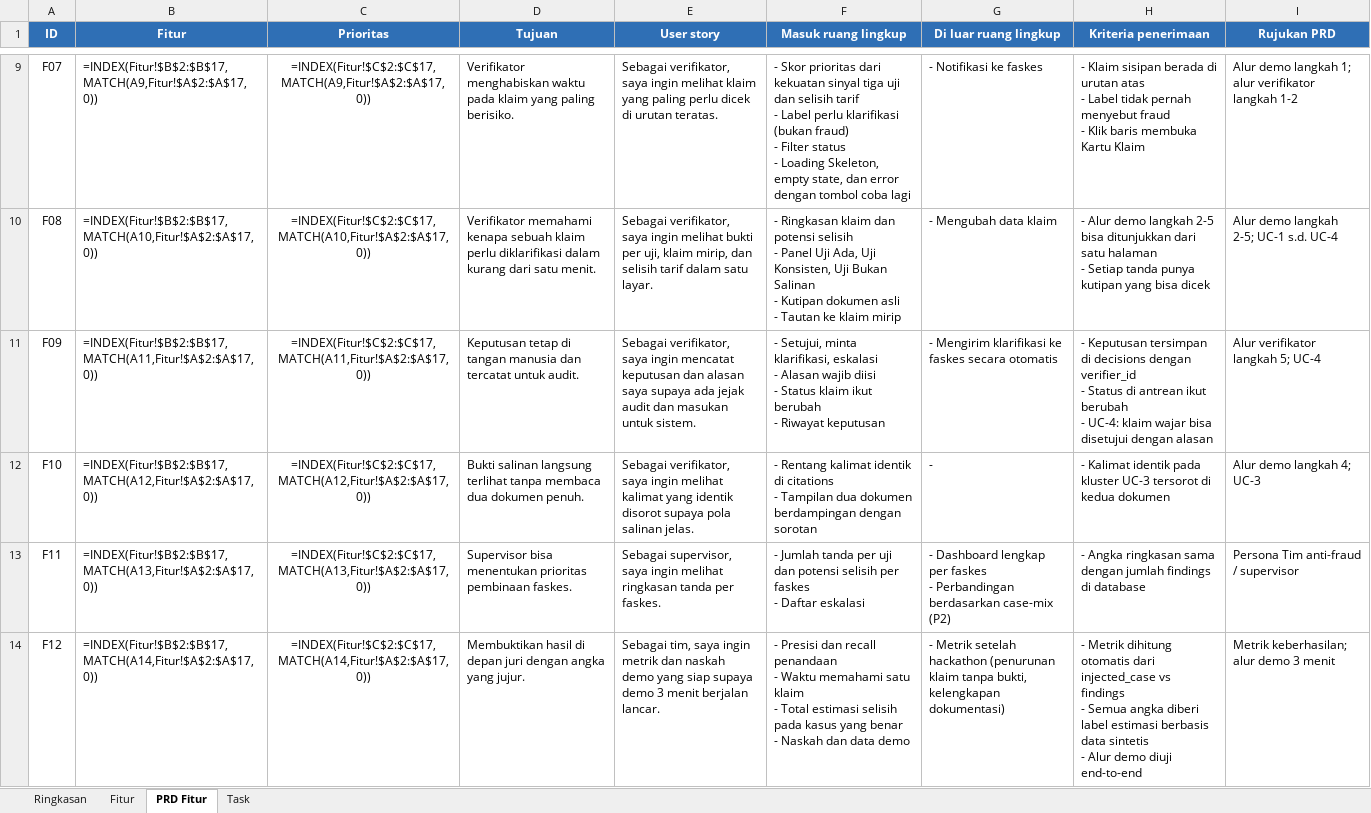
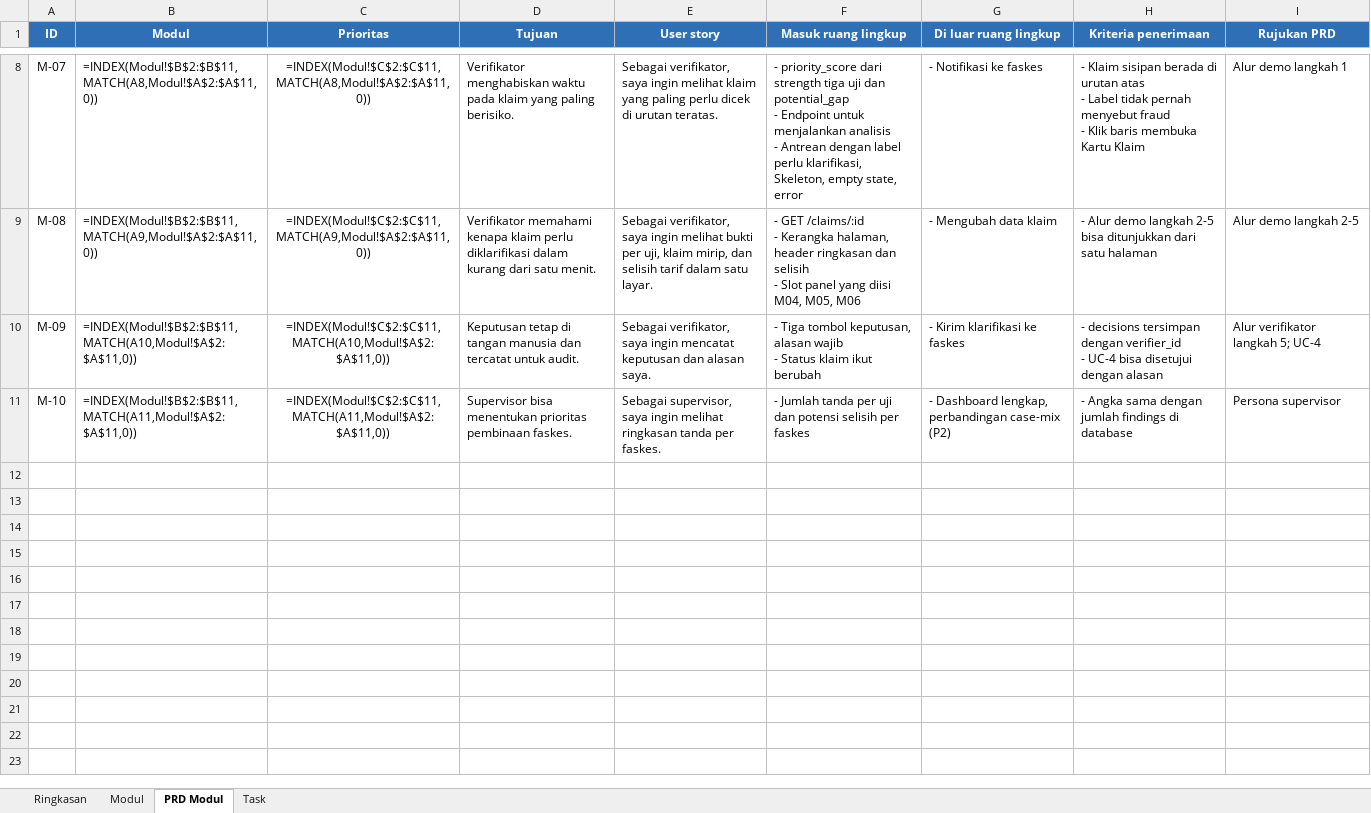
Before and after one commit to raflytch/integra-app, an Excel workbook: docs/Task_INTEGRA_MVP.xlsx, sheet PRD Modul, drawn as a sheet; only a part is shown, gaps mark what is left out; values as stored, in another font and other column widths than the file's, no borders; formulas without a stored value are shown as written; removed rows and columns are numbered as before the commit, all else as after; ↵ is a line break in a cell; the diff covers the shown part only; the diff names each change by its address in the sheet, - before the commit and + after, or states it on an @@ line.

```diff
--- a/docs/Task_INTEGRA_MVP.xlsx (sheet PRD Modul)
+++ b/docs/Task_INTEGRA_MVP.xlsx (sheet PRD Modul)
-sheet tab: Fitur
+sheet tab: Modul
-sheet tab: PRD Fitur
+sheet tab: PRD Modul
-B1: Fitur
+B1: Modul
-A8 (ID): F07
+A8 (ID): M-07
-B8 (Modul): =INDEX(Fitur!$B$2:$B$17,MATCH(A9,Fitur!$A$2:$A$17,0))
+B8 (Modul): =INDEX(Modul!$B$2:$B$11,MATCH(A8,Modul!$A$2:$A$11,0))
-C8 (Prioritas): =INDEX(Fitur!$C$2:$C$17,MATCH(A9,Fitur!$A$2:$A$17,0))
+C8 (Prioritas): =INDEX(Modul!$C$2:$C$11,MATCH(A8,Modul!$A$2:$A$11,0))
-F8 (Masuk ruang lingkup): - Skor prioritas dari kekuatan sinyal tiga uji dan selisih tarif ↵ - Label perlu klarifikasi (bukan fraud) ↵ - Filter status ↵ - Loading Skeleton, empty state, dan error dengan tombol coba lagi
+F8 (Masuk ruang lingkup): - priority_score dari strength tiga uji dan potential_gap ↵ - Endpoint untuk menjalankan analisis ↵ - Antrean dengan label perlu klarifikasi, Skeleton, empty state, error
-I8 (Rujukan PRD): Alur demo langkah 1; alur verifikator langkah 1-2
+I8 (Rujukan PRD): Alur demo langkah 1
-A9 (ID): F08
+A9 (ID): M-08
-B9 (Modul): =INDEX(Fitur!$B$2:$B$17,MATCH(A10,Fitur!$A$2:$A$17,0))
+B9 (Modul): =INDEX(Modul!$B$2:$B$11,MATCH(A9,Modul!$A$2:$A$11,0))
-C9 (Prioritas): =INDEX(Fitur!$C$2:$C$17,MATCH(A10,Fitur!$A$2:$A$17,0))
+C9 (Prioritas): =INDEX(Modul!$C$2:$C$11,MATCH(A9,Modul!$A$2:$A$11,0))
-D9 (Tujuan): …memahami kenapa sebuah klaim perlu…
+D9 (Tujuan): …memahami kenapa klaim perlu…
-F9 (Masuk ruang lingkup): - Ringkasan klaim dan potensi selisih ↵ - Panel Uji Ada, Uji Konsisten, Uji Bukan Salinan ↵ - Kutipan dokumen asli ↵ - Tautan ke klaim mirip
+F9 (Masuk ruang lingkup): - GET /claims/:id ↵ - Kerangka halaman, header ringkasan dan selisih ↵ - Slot panel yang diisi M04, M05, M06
-H9 (Kriteria penerimaan): …satu halaman ↵ - Setiap tanda punya kutipan yang bisa dicek
+H9 (Kriteria penerimaan): …satu halaman
-I9 (Rujukan PRD): Alur demo langkah 2-5; UC-1 s.d. UC-4
+I9 (Rujukan PRD): Alur demo langkah 2-5
-A10 (ID): F09
+A10 (ID): M-09
-B10 (Modul): =INDEX(Fitur!$B$2:$B$17,MATCH(A11,Fitur!$A$2:$A$17,0))
+B10 (Modul): =INDEX(Modul!$B$2:$B$11,MATCH(A10,Modul!$A$2:$A$11,0))
-C10 (Prioritas): =INDEX(Fitur!$C$2:$C$17,MATCH(A11,Fitur!$A$2:$A$17,0))
+C10 (Prioritas): =INDEX(Modul!$C$2:$C$11,MATCH(A10,Modul!$A$2:$A$11,0))
-E10 (User story): …dan alasan saya supaya ada jejak audit dan masukan untuk sistem.
+E10 (User story): …dan alasan saya.
-F10 (Masuk ruang lingkup): - Setujui, minta klarifikasi, eskalasi ↵ - Alasan wajib diisi ↵ - Status klaim ikut berubah ↵ - Riwayat keputusan
+F10 (Masuk ruang lingkup): - Tiga tombol keputusan, alasan wajib ↵ - Status klaim ikut berubah
-G10 (Di luar ruang lingkup): - Mengirim klarifikasi ke faskes secara otomatis
+G10 (Di luar ruang lingkup): - Kirim klarifikasi ke faskes
-H10 (Kriteria penerimaan): - Keputusan tersimpan di decisions dengan verifier_id ↵ - Status di antrean ikut berubah ↵ - UC-4: klaim wajar bisa disetujui…
+H10 (Kriteria penerimaan): - decisions tersimpan dengan verifier_id ↵ - UC-4 bisa disetujui…
-row 12: F10 | =INDEX(Fitur!$B$2:$B$17,MATCH(A12,Fitur!$A$2:$A$17,0)) | =INDEX(Fitur!$C$2:$C$17,MATCH(A12,Fitur!$A$2:$A$17,0)) | Bukti salinan langsung terlihat tanpa membaca dua dokumen penuh. | Sebagai verifikator, saya ingin melihat kalimat yang identik disorot supaya pola salinan jelas. | - Rentang kalimat identik di citations ↵ - Tampilan dua dokumen berdampingan dengan sorotan | - | - Kalimat identik pada kluster UC-3 tersorot di kedua dokumen | Alur demo langkah 4; UC-3
-A11 (ID): F11
+A11 (ID): M-10
-B11 (Modul): =INDEX(Fitur!$B$2:$B$17,MATCH(A13,Fitur!$A$2:$A$17,0))
+B11 (Modul): =INDEX(Modul!$B$2:$B$11,MATCH(A11,Modul!$A$2:$A$11,0))
-C11 (Prioritas): =INDEX(Fitur!$C$2:$C$17,MATCH(A13,Fitur!$A$2:$A$17,0))
+C11 (Prioritas): =INDEX(Modul!$C$2:$C$11,MATCH(A11,Modul!$A$2:$A$11,0))
-F11 (Masuk ruang lingkup): …per faskes ↵ - Daftar eskalasi
+F11 (Masuk ruang lingkup): …per faskes
-G11 (Di luar ruang lingkup): - Dashboard lengkap per faskes ↵ - Perbandingan berdasarkan case-mix (P2)
+G11 (Di luar ruang lingkup): - Dashboard lengkap, perbandingan case-mix (P2)
-H11 (Kriteria penerimaan): - Angka ringkasan sama dengan…
+H11 (Kriteria penerimaan): - Angka sama dengan…
-I11 (Rujukan PRD): Persona Tim anti-fraud / supervisor
+I11 (Rujukan PRD): Persona supervisor
-row 14: F12 | =INDEX(Fitur!$B$2:$B$17,MATCH(A14,Fitur!$A$2:$A$17,0)) | =INDEX(Fitur!$C$2:$C$17,MATCH(A14,Fitur!$A$2:$A$17,0)) | Membuktikan hasil di depan juri dengan angka yang jujur. | Sebagai tim, saya ingin metrik dan naskah demo yang siap supaya demo 3 menit berjalan lancar. | - Presisi dan recall penandaan ↵ - Waktu memahami satu klaim ↵ - Total estimasi selisih pada kasus yang benar ↵ - Naskah dan data demo | - Metrik setelah hackathon (penurunan klaim tanpa bukti, kelengkapan dokumentasi) | - Metrik dihitung otomatis dari injected_case vs findings ↵ - Semua angka diberi label estimasi berbasis data sintetis ↵ - Alur demo diuji end-to-end | Metrik keberhasilan; alur demo 3 menit
```
Also changed, not shown: 3 added rows, 4 removed rows and 21 edited cells elsewhere in this sheet, sheet Task, sheet Ringkasan, sheet Modul.
